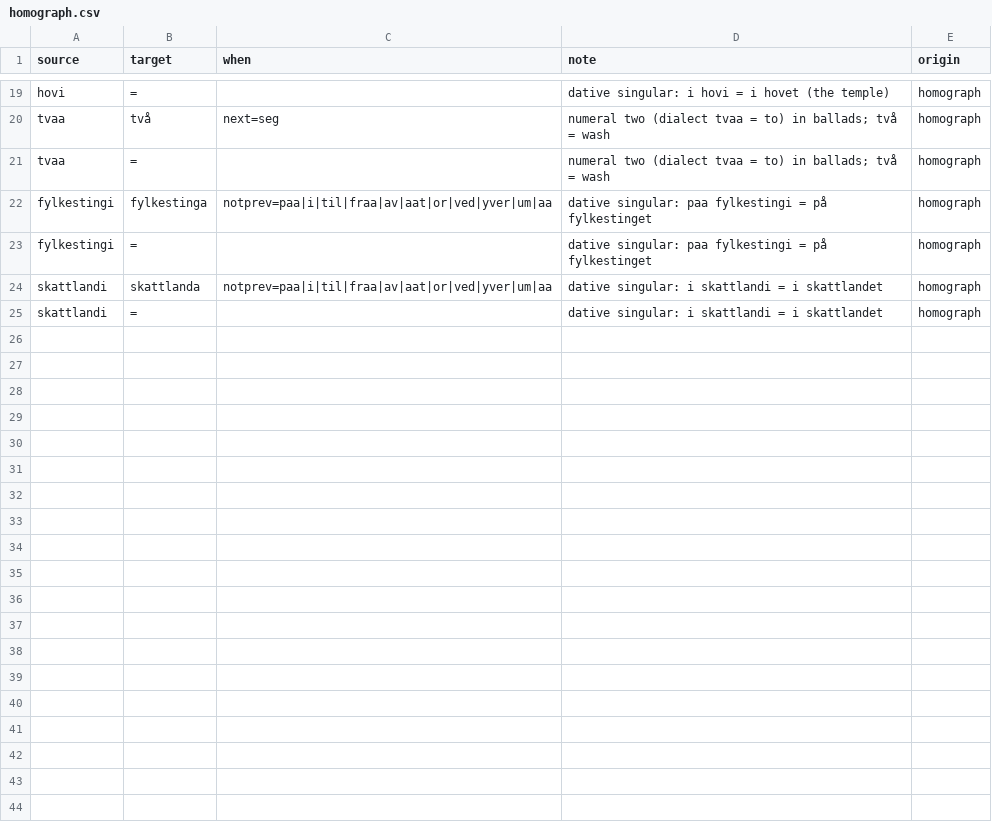
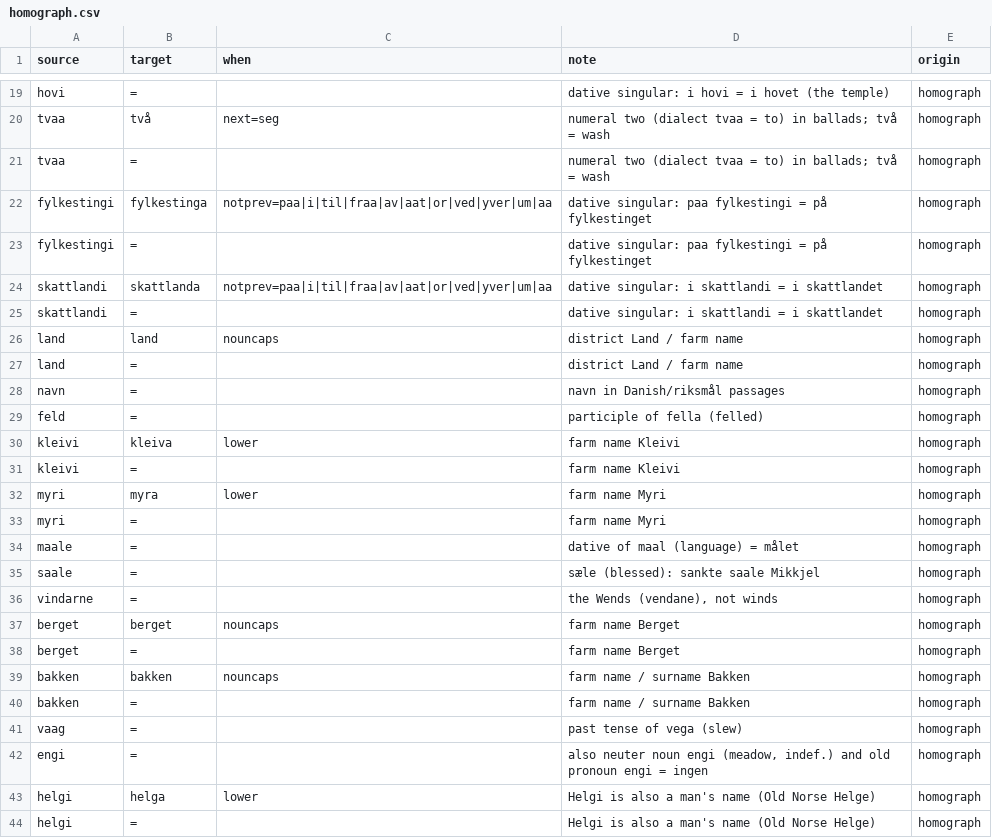
Before and after one commit to houshuang/rettskriv, a CSV file: lexicon/nynorsk/homograph.csv, drawn as a sheet; only a part is shown, gaps mark what is left out; the diff covers the shown part only.

```diff
--- a/lexicon/nynorsk/homograph.csv
+++ b/lexicon/nynorsk/homograph.csv
@@ -25 +25,20 @@ skattlandi,skattlanda,notprev=paa|i|til|fraa|av|aat|or|ved|yver|um|aa,dative sin
 skattlandi,=,,dative singular: i skattlandi = i skattlandet,homograph
+land,land,nouncaps,district Land / farm name,homograph
+land,=,,district Land / farm name,homograph
+navn,=,,navn in Danish/riksmål passages,homograph
+feld,=,,participle of fella (felled),homograph
+kleivi,kleiva,lower,farm name Kleivi,homograph
+kleivi,=,,farm name Kleivi,homograph
+myri,myra,lower,farm name Myri,homograph
+myri,=,,farm name Myri,homograph
+maale,=,,dative of maal (language) = målet,homograph
+saale,=,,sæle (blessed): sankte saale Mikkjel,homograph
+vindarne,=,,"the Wends (vendane), not winds",homograph
+berget,berget,nouncaps,farm name Berget,homograph
+berget,=,,farm name Berget,homograph
+bakken,bakken,nouncaps,farm name / surname Bakken,homograph
+bakken,=,,farm name / surname Bakken,homograph
+vaag,=,,past tense of vega (slew),homograph
+engi,=,,"also neuter noun engi (meadow, indef.) and old pronoun engi = ingen",homograph
+helgi,helga,lower,Helgi is also a man's name (Old Norse Helge),homograph
+helgi,=,,Helgi is also a man's name (Old Norse Helge),homograph
```
Also changed, not shown: 11 added rows elsewhere in this file, lexicon/bokmal/core.csv, 8 other files.
